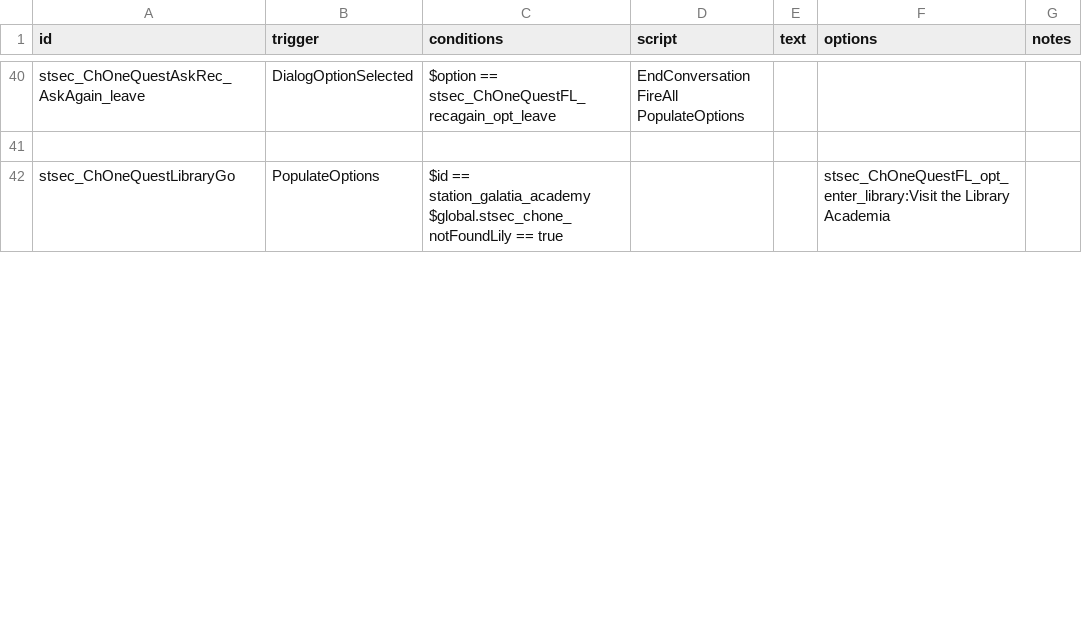
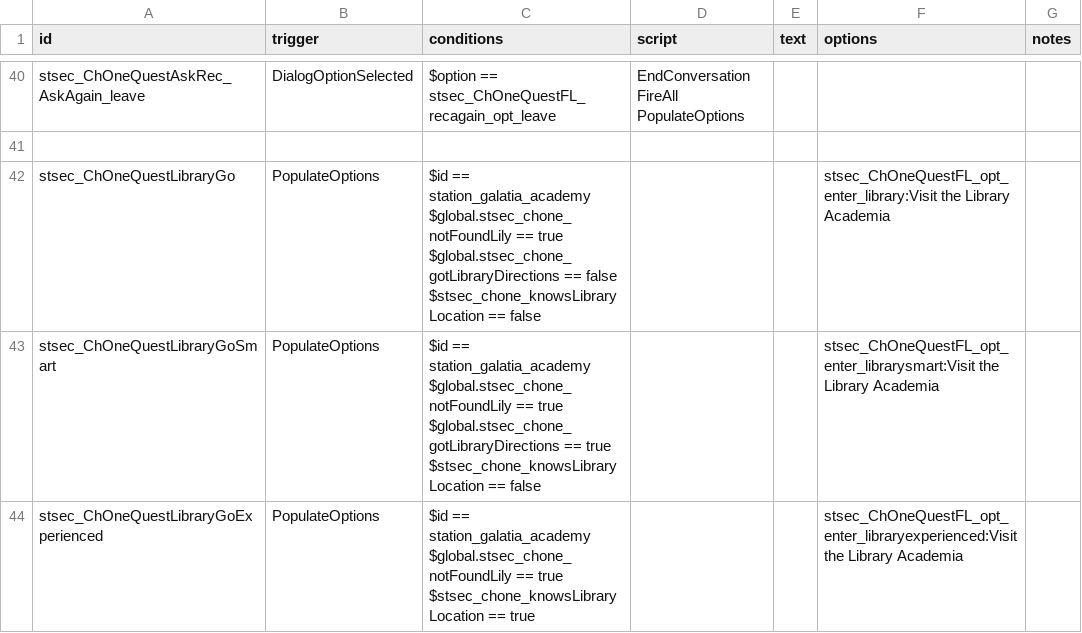
Before and after one commit to Sneaky-GTH/StorySector, a CSV file: data/campaign/rules.csv, drawn as a sheet; only a part is shown, gaps mark what is left out; the diff covers the shown part only.

Commit message:
honestly forgot but some good stuff i think

```diff
--- a/data/campaign/rules.csv
+++ b/data/campaign/rules.csv
@@ -136,3 +137,12 @@ FireAll PopulateOptions",,,
 ,,,,,,
-stsec_ChOneQuestLibraryGo,PopulateOptions,"$id == station_galatia_academy
-$global.stsec_chone_notFoundLily == true",,,stsec_ChOneQuestFL_opt_enter_library:Visit the Library Academia,
+stsec_ChOneQuestLibraryGo,PopulateOptions,"$id == station_galatia_academy
+$global.stsec_chone_notFoundLily == true
+$global.stsec_chone_gotLibraryDirections == false
+$stsec_chone_knowsLibraryLocation == false",,,stsec_ChOneQuestFL_opt_enter_library:Visit the Library Academia,
+stsec_ChOneQuestLibraryGoSmart,PopulateOptions,"$id == station_galatia_academy
+$global.stsec_chone_notFoundLily == true
+$global.stsec_chone_gotLibraryDirections == true
+$stsec_chone_knowsLibraryLocation == false",,,stsec_ChOneQuestFL_opt_enter_librarysmart:Visit the Library Academia,
+stsec_ChOneQuestLibraryGoExperienced,PopulateOptions,"$id == station_galatia_academy
+$global.stsec_chone_notFoundLily == true
+$stsec_chone_knowsLibraryLocation == true",,,stsec_ChOneQuestFL_opt_enter_libraryexperienced:Visit the Library Academia,
```
Also changed, not shown: 2 added rows and 4 edited cells elsewhere in this file.
